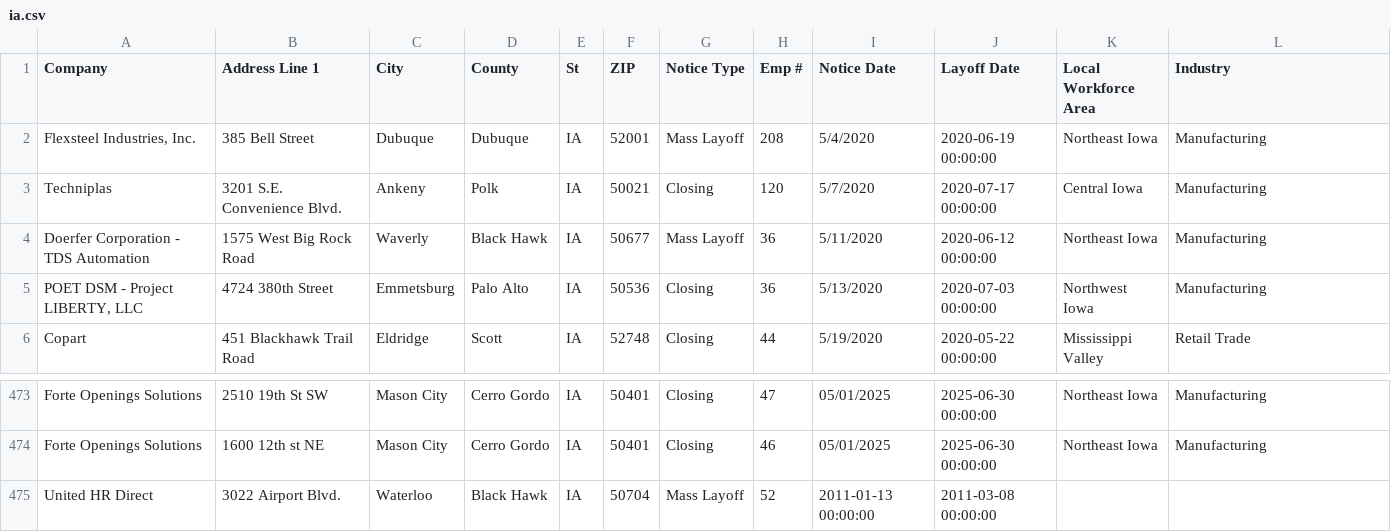
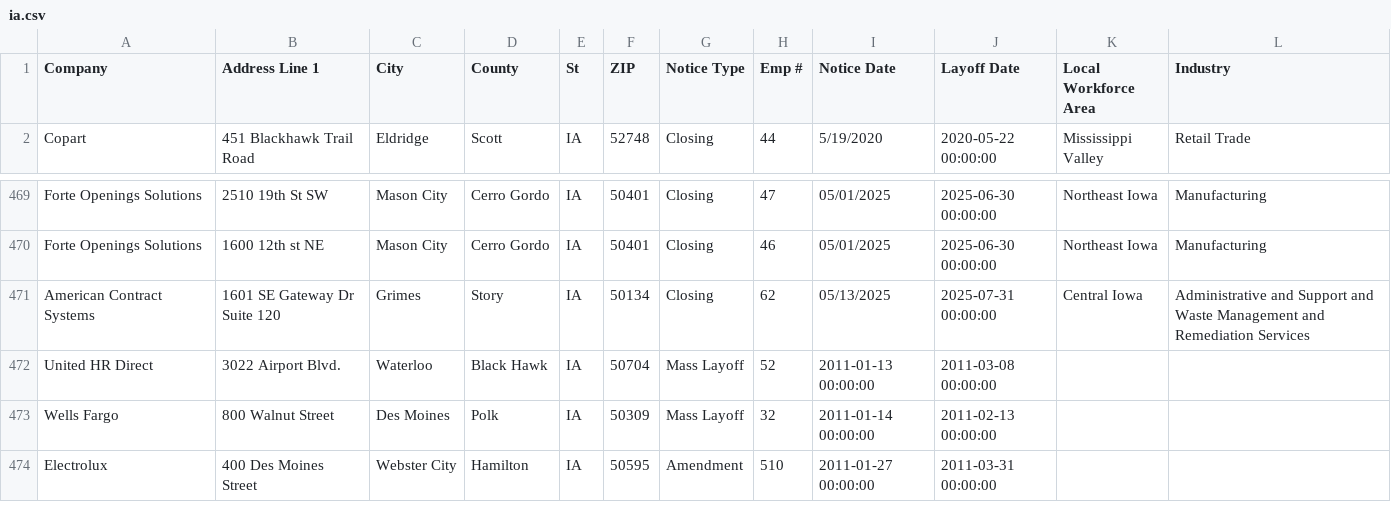
Before and after one commit to qu-genesis/github-action-class-nicar, a CSV file: data/ia.csv, drawn as a sheet; only a part is shown, gaps mark what is left out; the shorter side is filled out with more unchanged rows; removed rows and columns are numbered as before the commit, all else as after; the diff names each change by its address in the sheet, - before the commit and + after, or states it on an @@ line.

```diff
--- a/data/ia.csv
+++ b/data/ia.csv
-row 2: Flexsteel Industries, Inc. | 385 Bell Street | Dubuque | Dubuque | IA | 52001 | Mass Layoff | 208 | 5/4/2020 | 2020-06-19 00:00:00 | Northeast Iowa | Manufacturing
-row 3: Techniplas | 3201 S.E. Convenience Blvd. | Ankeny | Polk | IA | 50021 | Closing | 120 | 5/7/2020 | 2020-07-17 00:00:00 | Central Iowa | Manufacturing
-row 4: Doerfer Corporation - TDS Automation | 1575 West Big Rock Road | Waverly | Black Hawk | IA | 50677 | Mass Layoff | 36 | 5/11/2020 | 2020-06-12 00:00:00 | Northeast Iowa | Manufacturing
-row 5: POET DSM - Project LIBERTY, LLC | 4724 380th Street | Emmetsburg | Palo Alto | IA | 50536 | Closing | 36 | 5/13/2020 | 2020-07-03 00:00:00 | Northwest Iowa | Manufacturing
+row 471: American Contract Systems | 1601 SE Gateway Dr Suite 120 | Grimes | Story | IA | 50134 | Closing | 62 | 05/13/2025 | 2025-07-31 00:00:00 | Central Iowa | Administrative and Support and Waste Management and Remediation Services
```
